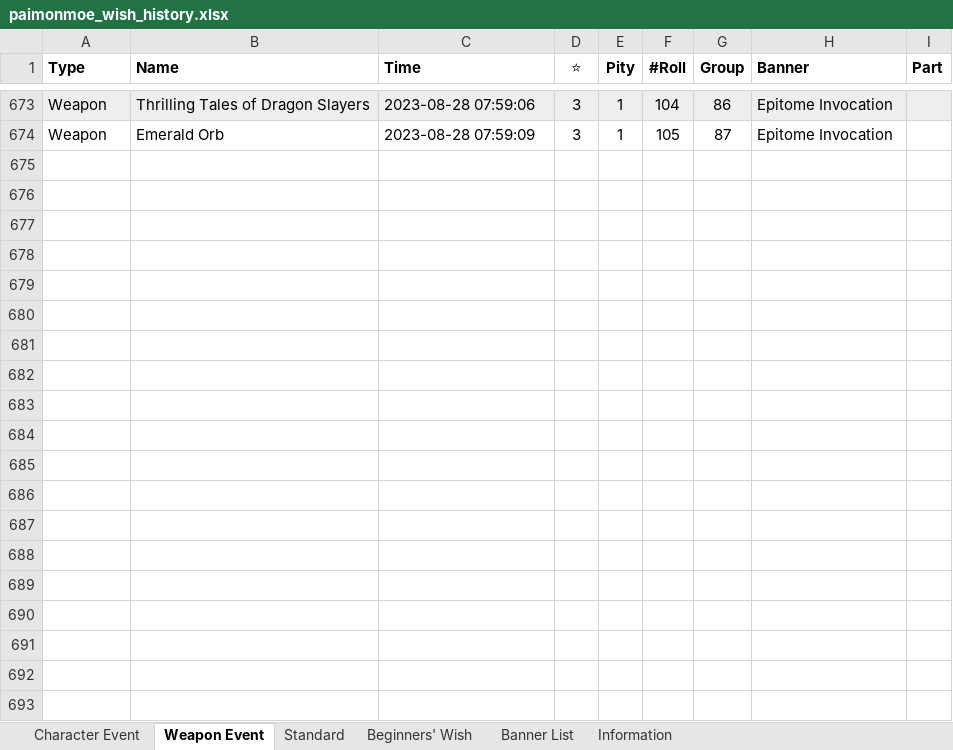
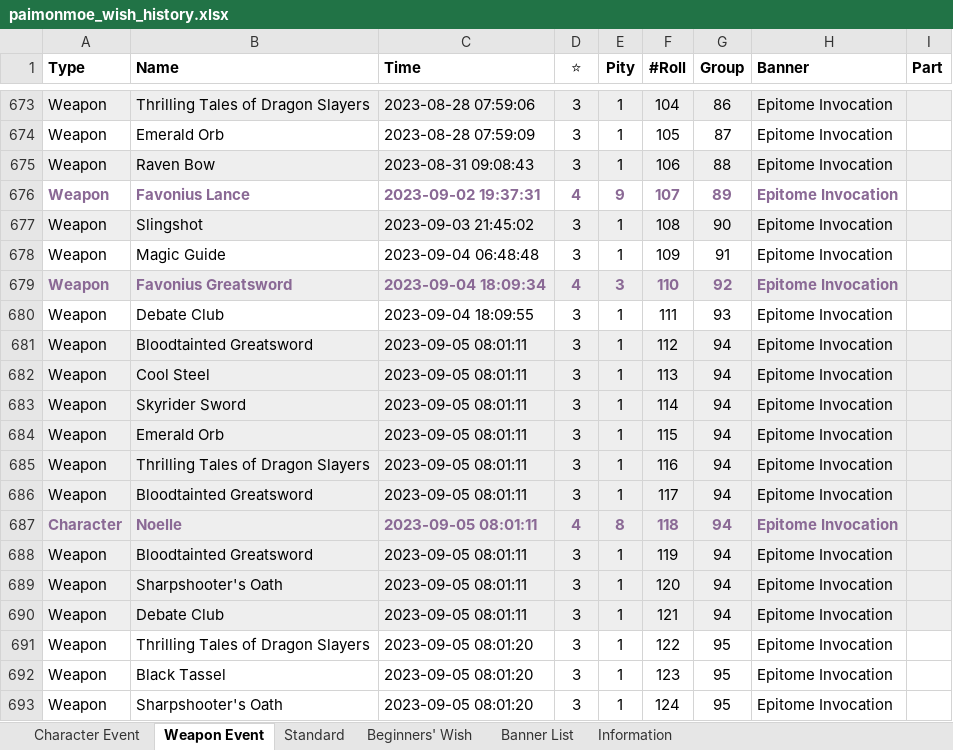
Before and after one commit to liraru/genshin-api, an Excel workbook: excel/paimonmoe_wish_history.xlsx, sheet Weapon Event, drawn as a sheet; only a part is shown, gaps mark what is left out; values as stored, in another font and other column widths than the file's, no borders; the diff covers the shown part only; the diff names each change by its address in the sheet, - before the commit and + after, or states it on an @@ line.

```diff
--- a/excel/paimonmoe_wish_history.xlsx (sheet Weapon Event)
+++ b/excel/paimonmoe_wish_history.xlsx (sheet Weapon Event)
+row 675: Weapon | Raven Bow | 2023-08-31 09:08:43 | 3 | 1 | 106 | 88 | Epitome Invocation
+row 676: Weapon | Favonius Lance | 2023-09-02 19:37:31 | 4 | 9 | 107 | 89 | Epitome Invocation
+row 677: Weapon | Slingshot | 2023-09-03 21:45:02 | 3 | 1 | 108 | 90 | Epitome Invocation
+row 678: Weapon | Magic Guide | 2023-09-04 06:48:48 | 3 | 1 | 109 | 91 | Epitome Invocation
+row 679: Weapon | Favonius Greatsword | 2023-09-04 18:09:34 | 4 | 3 | 110 | 92 | Epitome Invocation
+row 680: Weapon | Debate Club | 2023-09-04 18:09:55 | 3 | 1 | 111 | 93 | Epitome Invocation
+row 681: Weapon | Bloodtainted Greatsword | 2023-09-05 08:01:11 | 3 | 1 | 112 | 94 | Epitome Invocation
+row 682: Weapon | Cool Steel | 2023-09-05 08:01:11 | 3 | 1 | 113 | 94 | Epitome Invocation
+row 683: Weapon | Skyrider Sword | 2023-09-05 08:01:11 | 3 | 1 | 114 | 94 | Epitome Invocation
+row 684: Weapon | Emerald Orb | 2023-09-05 08:01:11 | 3 | 1 | 115 | 94 | Epitome Invocation
+row 685: Weapon | Thrilling Tales of Dragon Slayers | 2023-09-05 08:01:11 | 3 | 1 | 116 | 94 | Epitome Invocation
+row 686: Weapon | Bloodtainted Greatsword | 2023-09-05 08:01:11 | 3 | 1 | 117 | 94 | Epitome Invocation
+row 687: Character | Noelle | 2023-09-05 08:01:11 | 4 | 8 | 118 | 94 | Epitome Invocation
+row 688: Weapon | Bloodtainted Greatsword | 2023-09-05 08:01:11 | 3 | 1 | 119 | 94 | Epitome Invocation
+row 689: Weapon | Sharpshooter's Oath | 2023-09-05 08:01:11 | 3 | 1 | 120 | 94 | Epitome Invocation
+row 690: Weapon | Debate Club | 2023-09-05 08:01:11 | 3 | 1 | 121 | 94 | Epitome Invocation
+row 691: Weapon | Thrilling Tales of Dragon Slayers | 2023-09-05 08:01:20 | 3 | 1 | 122 | 95 | Epitome Invocation
+row 692: Weapon | Black Tassel | 2023-09-05 08:01:20 | 3 | 1 | 123 | 95 | Epitome Invocation
+row 693: Weapon | Sharpshooter's Oath | 2023-09-05 08:01:20 | 3 | 1 | 124 | 95 | Epitome Invocation
```
Also changed, not shown: 14 added rows elsewhere in this sheet, sheet Character Event, sheet Standard, sheet Banner List, sheet Information.
